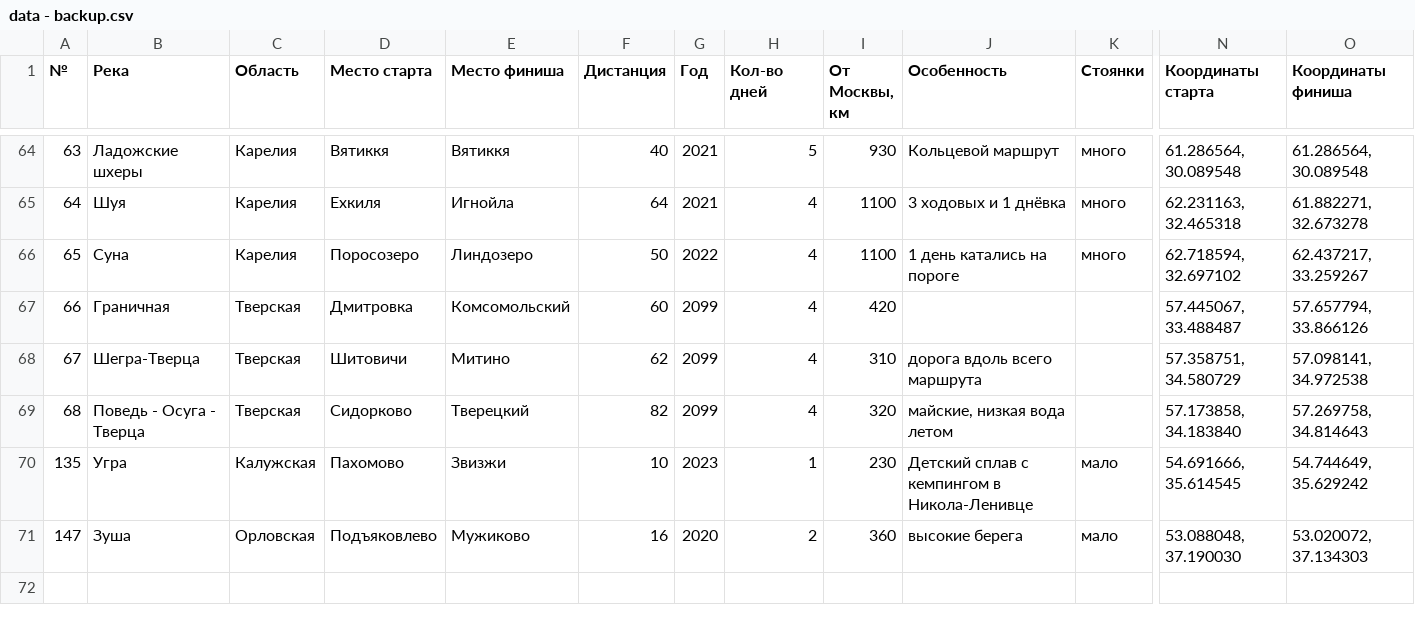
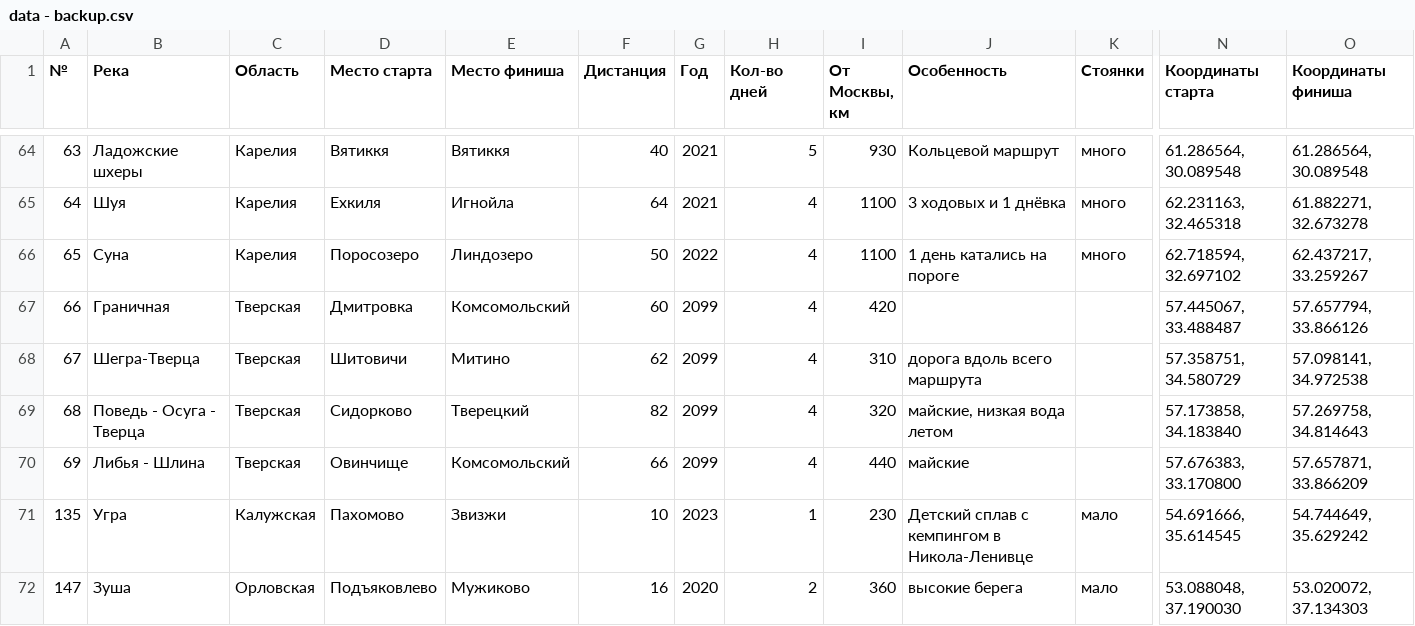
Before and after one commit to roboim/routes_django, a CSV file: forecast/data - backup.csv, drawn as a sheet; only a part is shown, gaps mark what is left out; rows hold the shown columns only; the diff names each change by its address in the sheet, - before the commit and + after, or states it on an @@ line.

Commit message:
feat: data.csv updated

```diff
--- a/forecast/data - backup.csv
+++ b/forecast/data - backup.csv
+row 70: 69 | Либья - Шлина | Тверская | Овинчище | Комсомольский | 66 | 2099 | 4 | 440 | майские |  | 57.676383, 33.170800 | 57.657871, 33.866209
```
Also changed, not shown: 1 other file.
